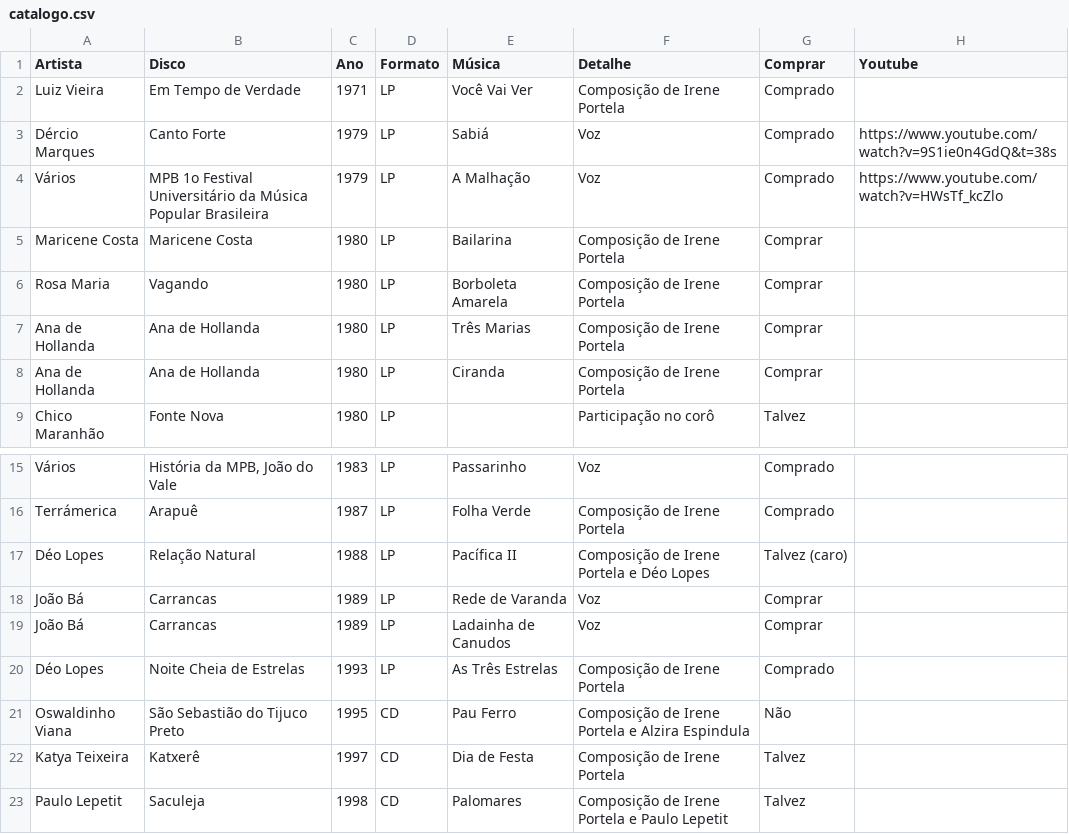
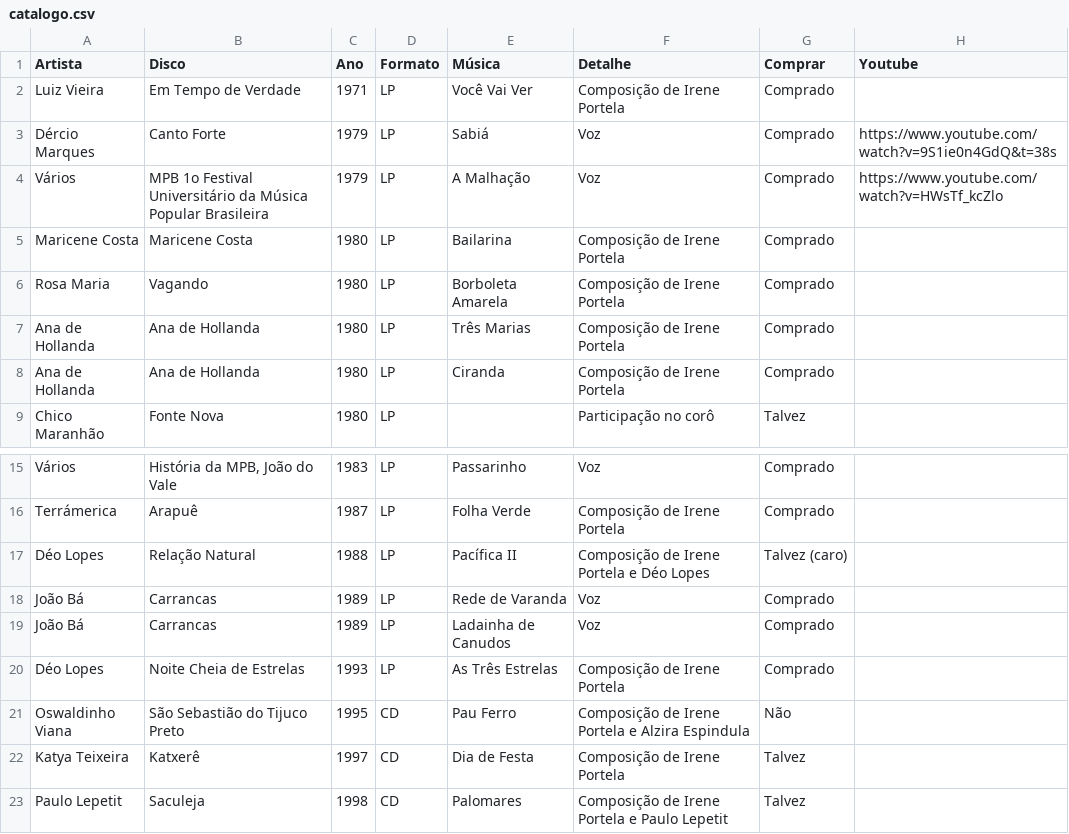
Before and after one commit to flaviodut/irene-portela, a CSV file: data/catalogo.csv, drawn as a sheet; only a part is shown, gaps mark what is left out.

Commit message:
Atualizado catalogo com as novas aquisições

```diff
--- a/data/catalogo.csv
+++ b/data/catalogo.csv
@@ -4,6 +4,6 @@ Dércio Marques ,Canto Forte ,1979,LP,Sabiá,Voz,Comprado,https://www.youtube.co
 Vários,MPB 1o Festival Universitário da Música Popular Brasileira ,1979,LP,A Malhação,Voz,Comprado,https://www.youtube.com/watch?v=HWsTf_kcZlo
-Maricene Costa ,Maricene Costa ,1980,LP,Bailarina,Composição de Irene Portela,Comprar,
-Rosa Maria ,Vagando,1980,LP,Borboleta Amarela,Composição de Irene Portela,Comprar,
-Ana de Hollanda ,Ana de Hollanda ,1980,LP,Três Marias,Composição de Irene Portela,Comprar,
-Ana de Hollanda ,Ana de Hollanda ,1980,LP,Ciranda,Composição de Irene Portela,Comprar,
+Maricene Costa ,Maricene Costa ,1980,LP,Bailarina,Composição de Irene Portela,Comprado,
+Rosa Maria ,Vagando,1980,LP,Borboleta Amarela,Composição de Irene Portela,Comprado,
+Ana de Hollanda ,Ana de Hollanda ,1980,LP,Três Marias,Composição de Irene Portela,Comprado,
+Ana de Hollanda ,Ana de Hollanda ,1980,LP,Ciranda,Composição de Irene Portela,Comprado,
 Chico Maranhão ,Fonte Nova ,1980,LP,,Participação no corô,Talvez,
@@ -17,4 +17,4 @@ Terrámerica ,Arapuê ,1987,LP,Folha Verde,Composição de Irene Portela,Comprad
 Déo Lopes ,Relação Natural ,1988,LP,Pacífica II,Composição de Irene Portela e Déo Lopes,Talvez (caro),
-João Bá ,Carrancas ,1989,LP,Rede de Varanda,Voz,Comprar,
-João Bá ,Carrancas ,1989,LP,Ladainha de Canudos,Voz,Comprar,
+João Bá ,Carrancas ,1989,LP,Rede de Varanda,Voz,Comprado,
+João Bá ,Carrancas ,1989,LP,Ladainha de Canudos,Voz,Comprado,
 Déo Lopes ,Noite Cheia de Estrelas ,1993,LP,As Três Estrelas ,Composição de Irene Portela,Comprado,
```
Also changed, not shown: 2 other files.
